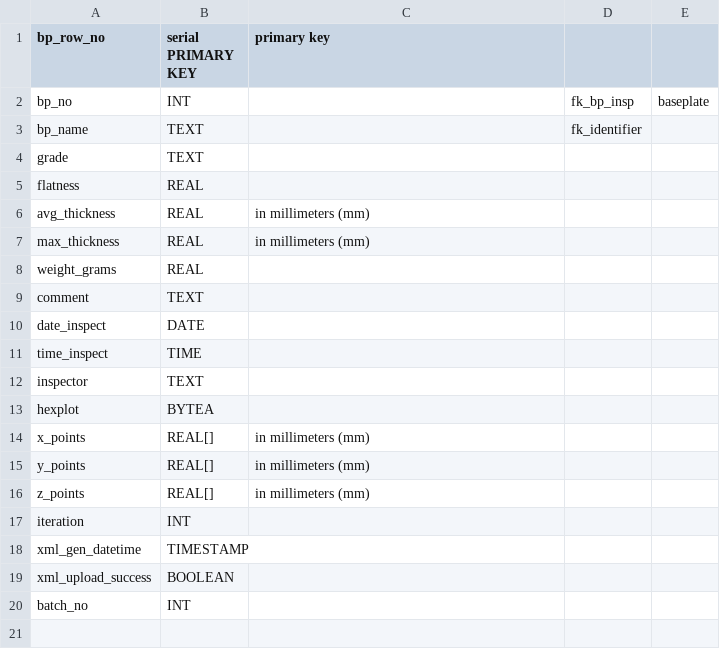
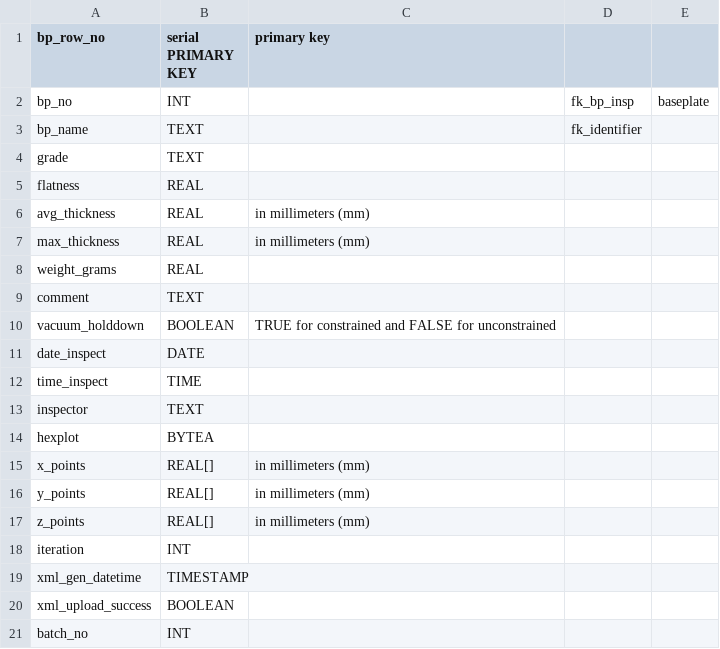
Before and after one commit to cmu-hgc-mac/HGC_DB_postgres, a CSV file: dbase_info/postgres_tables/bp_inspect.csv, drawn as a sheet; the diff names each change by its address in the sheet, - before the commit and + after, or states it on an @@ line.

Commit message:
columns for vacuum holddown status

```diff
--- a/dbase_info/postgres_tables/bp_inspect.csv
+++ b/dbase_info/postgres_tables/bp_inspect.csv
+row 10: vacuum_holddown | BOOLEAN | TRUE for constrained and FALSE for unconstrained
```
Also changed, not shown: dbase_info/postgres_tables/module_inspect.csv.
